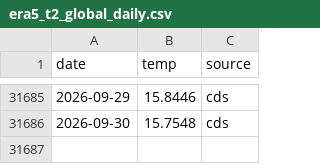
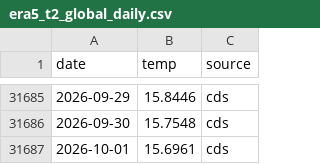
Before and after one commit to Yoyojolanda/earthindicators, a CSV file: data/era5_t2_global_daily.csv, drawn as a sheet; only a part is shown, gaps mark what is left out.

```diff
--- a/data/era5_t2_global_daily.csv
+++ b/data/era5_t2_global_daily.csv
@@ -31686 +31686,2 @@ date,temp,source
 2026-09-30,15.7548,cds
+2026-10-01,15.6961,cds
```
Also changed, not shown: 1 other file.
